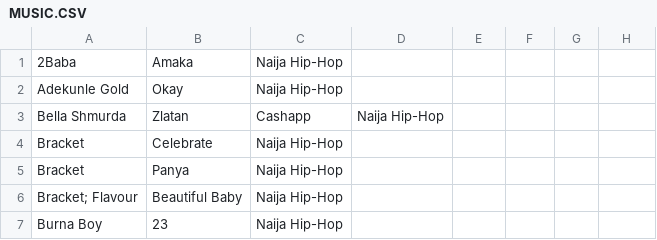
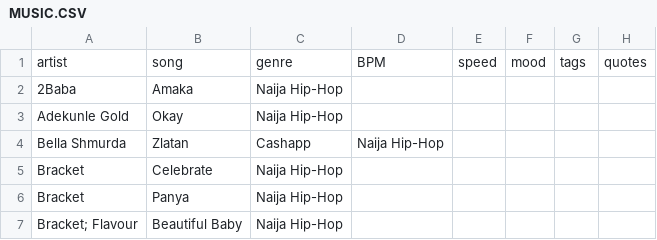
Before and after one commit to victorekpo/music-app, a CSV file: MUSIC.CSV, drawn as a sheet; only a part is shown; the shorter side is filled out with more unchanged rows.

```diff
--- a/MUSIC.CSV
+++ b/MUSIC.CSV
@@ -1 +1,2 @@
+artist,song,genre,BPM,speed,mood,tags,quotes
 2Baba,Amaka,Naija Hip-Hop,,,,
```
Also changed, not shown: 1 other file.
